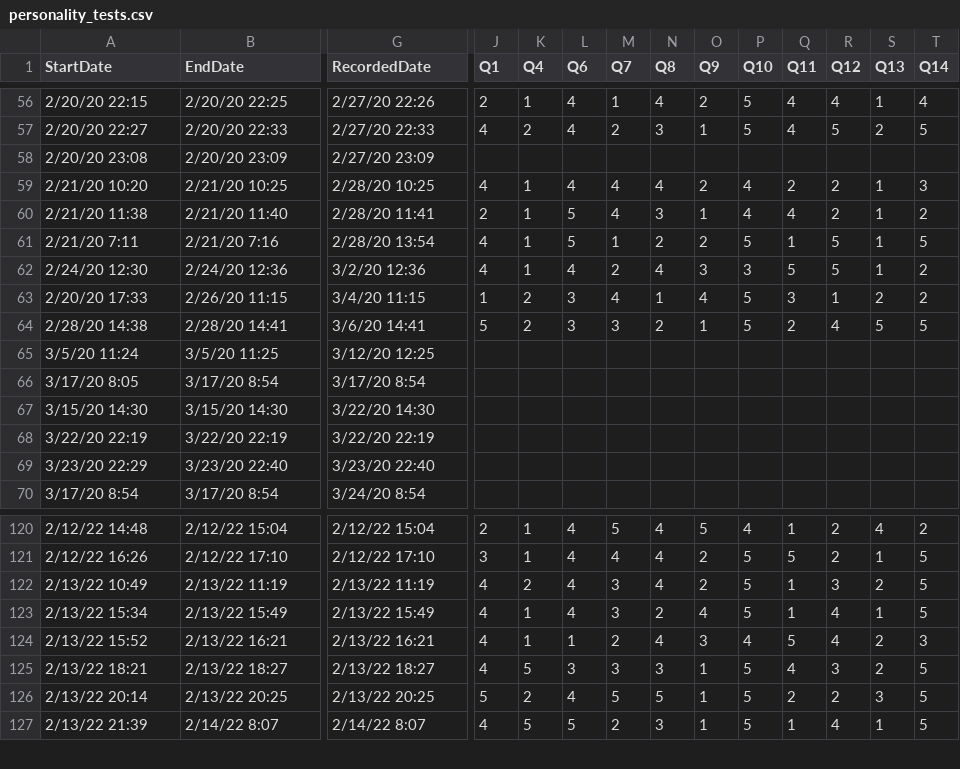
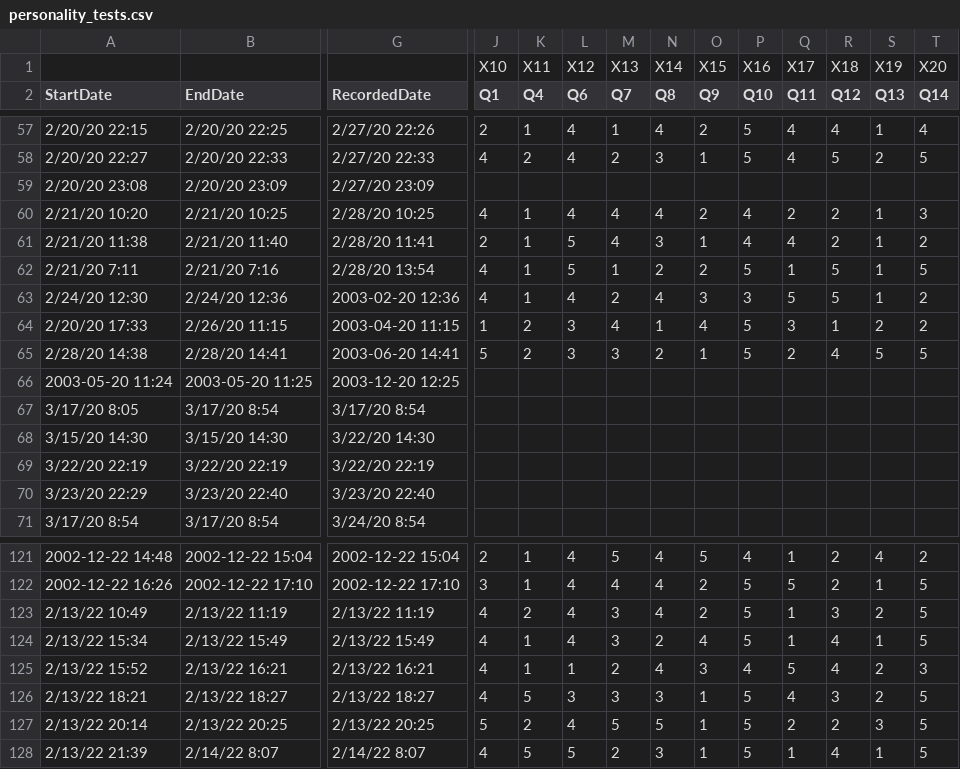
Before and after one commit to LoizosKo/loizosko.github.io, a CSV file: personality_tests.csv, drawn as a sheet; only a part is shown, gaps mark what is left out; addresses are those after the commit; rows hold the shown columns only; the diff covers the shown part only; the diff names each change by its address in the sheet, - before the commit and + after, or states it on an @@ line.

```diff
--- a/personality_tests.csv
+++ b/personality_tests.csv
+row 1:  |  |  | X10 | X11 | X12 | X13 | X14 | X15 | X16 | X17 | X18 | X19 | X20
-G63 (RecordedDate): 3/2/20 12:36
+G63 (RecordedDate): 2003-02-20 12:36
-G64 (RecordedDate): 3/4/20 11:15
+G64 (RecordedDate): 2003-04-20 11:15
-G65 (RecordedDate): 3/6/20 14:41
+G65 (RecordedDate): 2003-06-20 14:41
-A66 (StartDate): 3/5/20 11:24
+A66 (StartDate): 2003-05-20 11:24
-B66 (EndDate): 3/5/20 11:25
+B66 (EndDate): 2003-05-20 11:25
-G66 (RecordedDate): 3/12/20 12:25
+G66 (RecordedDate): 2003-12-20 12:25
-A121 (StartDate): 2/12/22 14:48
+A121 (StartDate): 2002-12-22 14:48
-B121 (EndDate): 2/12/22 15:04
+B121 (EndDate): 2002-12-22 15:04
-G121 (RecordedDate): 2/12/22 15:04
+G121 (RecordedDate): 2002-12-22 15:04
-A122 (StartDate): 2/12/22 16:26
+A122 (StartDate): 2002-12-22 16:26
-B122 (EndDate): 2/12/22 17:10
+B122 (EndDate): 2002-12-22 17:10
-G122 (RecordedDate): 2/12/22 17:10
+G122 (RecordedDate): 2002-12-22 17:10
```
Also changed, not shown: 30 edited cells elsewhere in this file, 12 other files.
